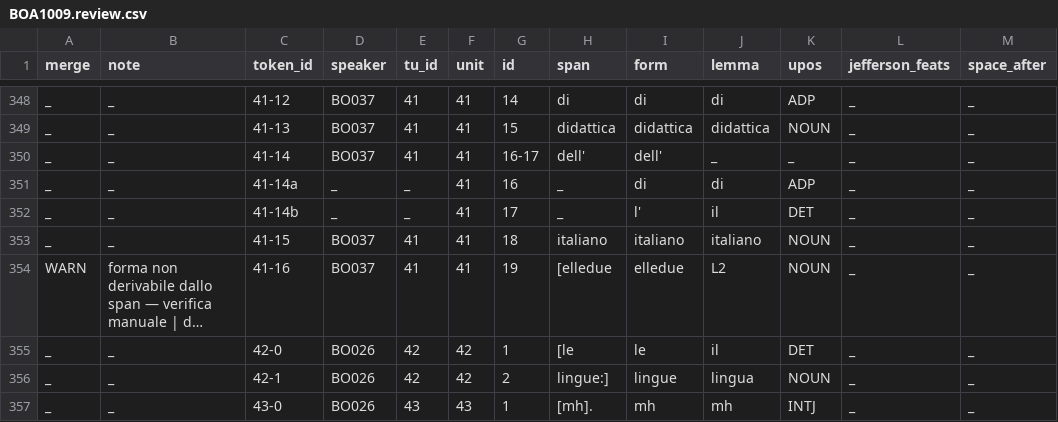
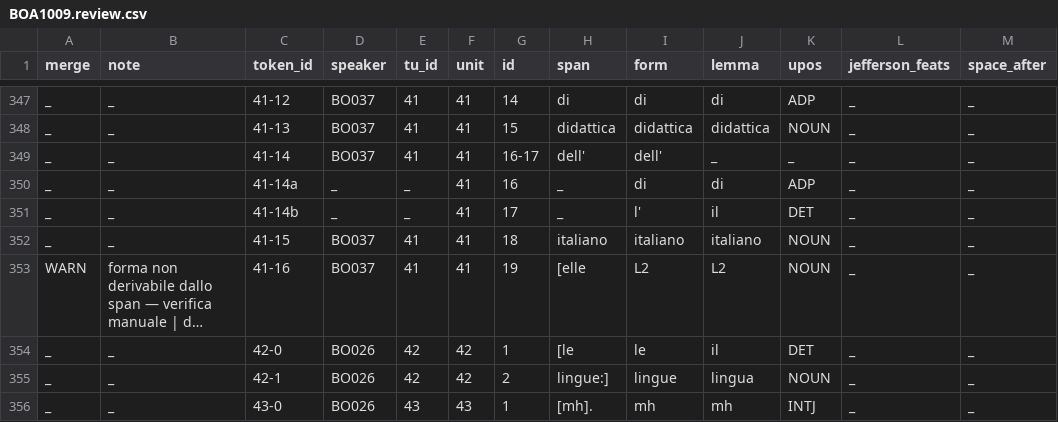
Before and after one commit to KIParla/lemmatization-project, a CSV file: patches/KIP/BOA1009.review.csv, drawn as a sheet; only a part is shown, gaps mark what is left out; long unchanged cells end in …; addresses are those after the commit; the diff covers the shown part only; the diff names each change by its address in the sheet, - before the commit and + after, or states it on an @@ line.

```diff
--- a/patches/KIP/BOA1009.review.csv
+++ b/patches/KIP/BOA1009.review.csv
-H353 (span): [elledue
+H353 (span): [elle
-I353 (form): elledue
+I353 (form): L2
```
Also changed, not shown: 1 removed row and 29 edited cells elsewhere in this file, patches/KIP/.review-base/BOA1009.csv, patches/KIP/.review-base/TOD1005bis.csv, 14 other files.
